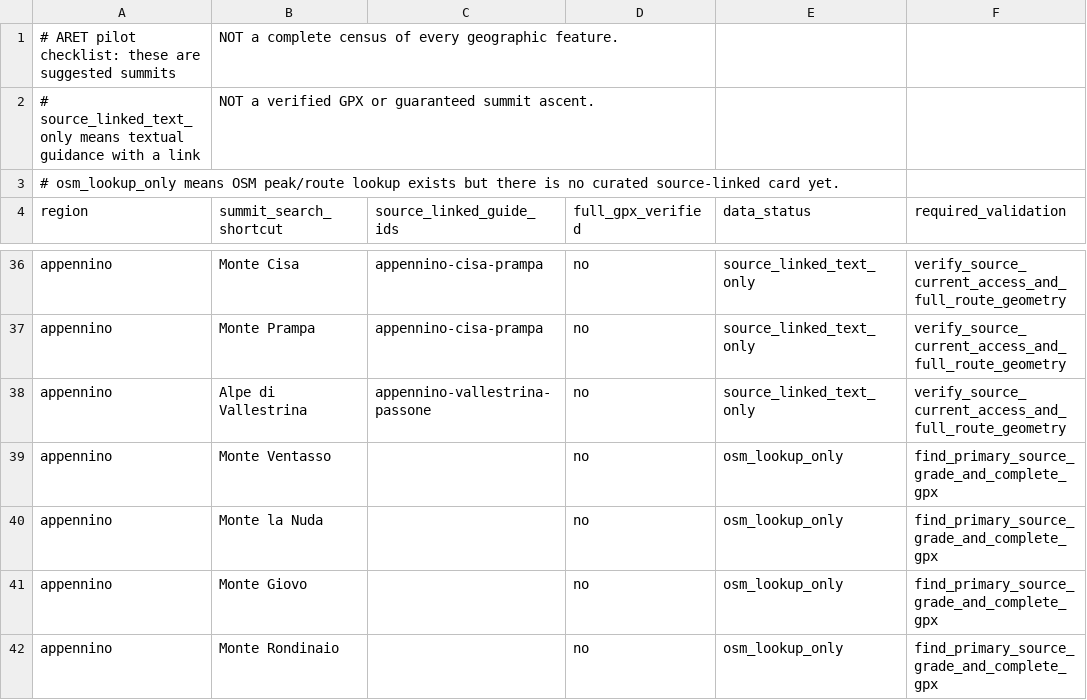
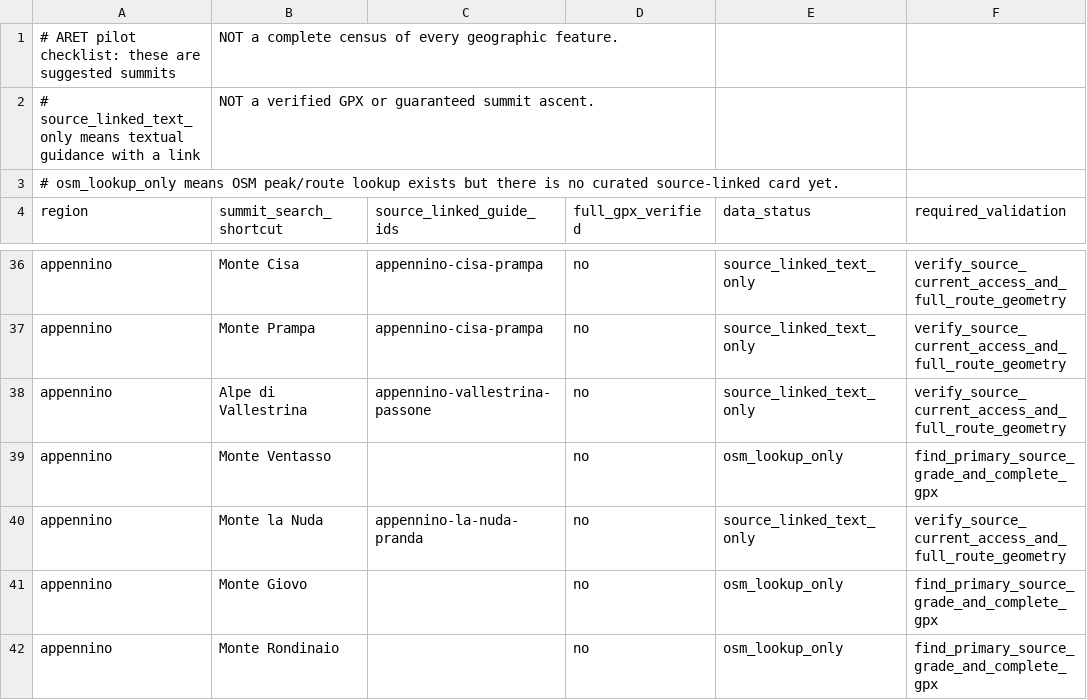
Before and after one commit to aret-app/aret-ios, a CSV file: docs/CATALOG_COVERAGE.csv, drawn as a sheet; only a part is shown, gaps mark what is left out.

Commit message:
docs(catalog): mark La Nuda source-linked, GPX unverified

```diff
--- a/docs/CATALOG_COVERAGE.csv
+++ b/docs/CATALOG_COVERAGE.csv
@@ -39,3 +39,3 @@
 "appennino","Monte Ventasso","","no","osm_lookup_only","find_primary_source_grade_and_complete_gpx"
-"appennino","Monte la Nuda","","no","osm_lookup_only","find_primary_source_grade_and_complete_gpx"
+"appennino","Monte la Nuda","appennino-la-nuda-pranda","no","source_linked_text_only","verify_source_current_access_and_full_route_geometry"
 "appennino","Monte Giovo","","no","osm_lookup_only","find_primary_source_grade_and_complete_gpx"
```
